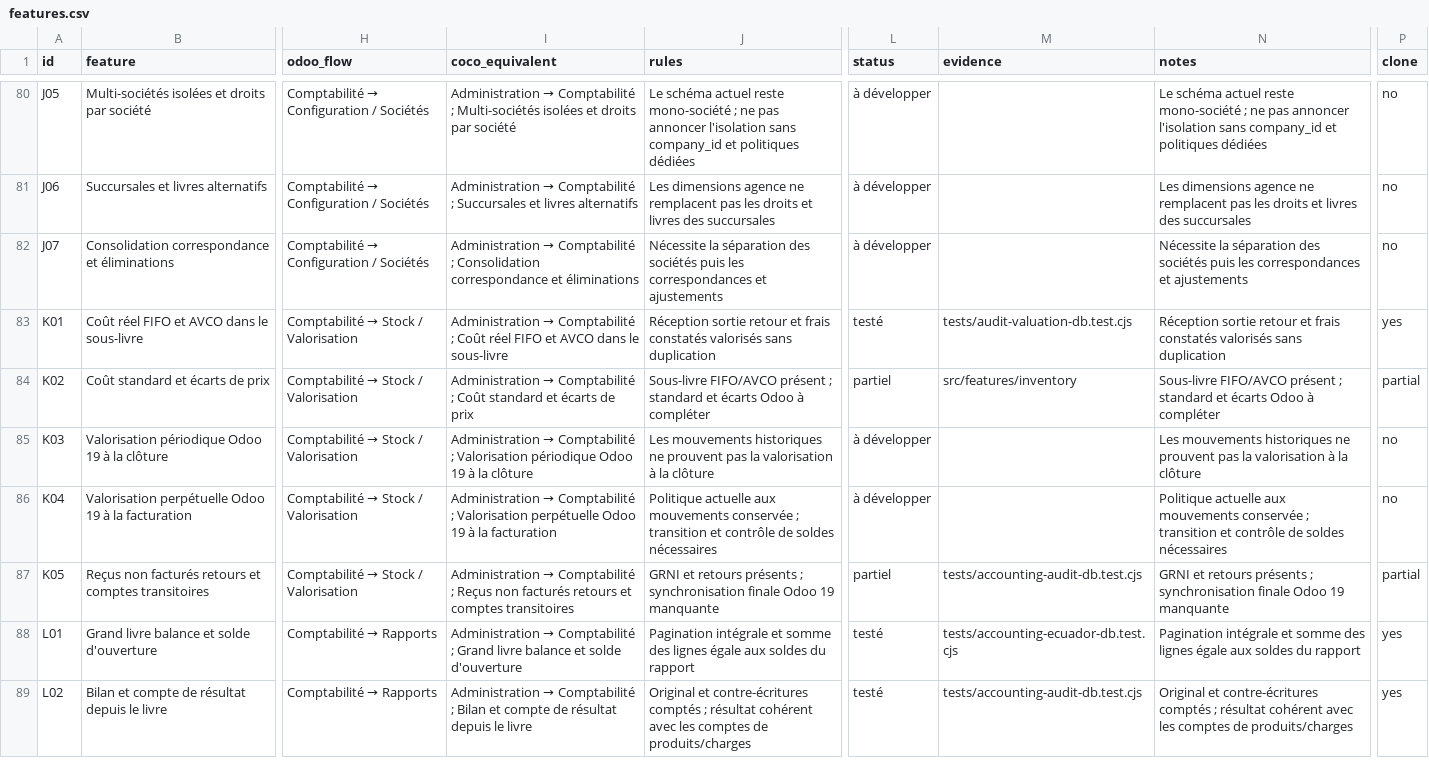
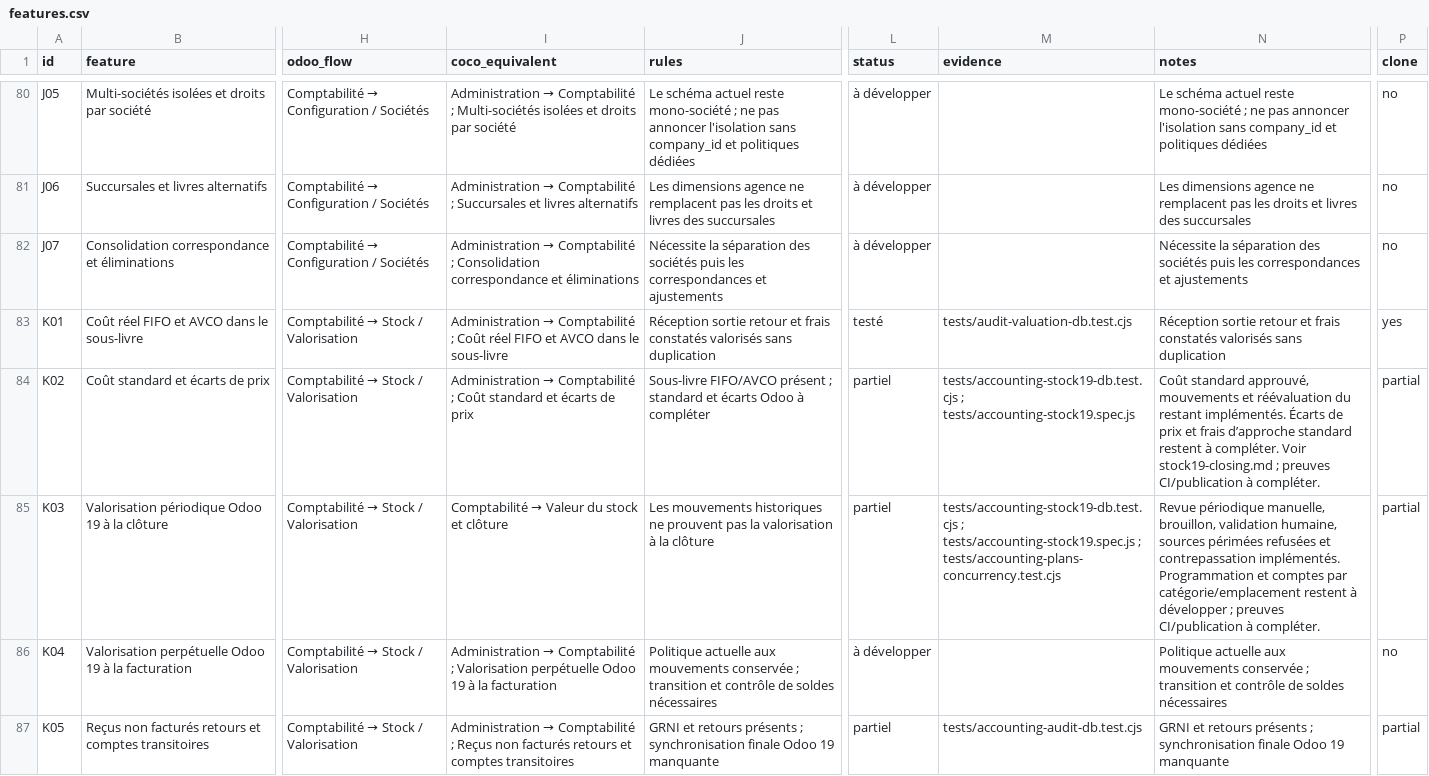
Before and after one commit to lisciandraj/Pro-manager-Gama, a CSV file: replica/accounting/features.csv, drawn as a sheet; only a part is shown, gaps mark what is left out; the shorter side is filled out with more unchanged rows; the diff names each change by its address in the sheet, - before the commit and + after, or states it on an @@ line.

Commit message:
feat(accounting): reviewed periodic stock closing and standard costs

```diff
--- a/replica/accounting/features.csv
+++ b/replica/accounting/features.csv
-M84 (evidence): src/features/inventory
+M84 (evidence): tests/accounting-stock19-db.test.cjs ; tests/accounting-stock19.spec.js
-N84 (notes): Sous-livre FIFO/AVCO présent ; standard et écarts Odoo à compléter
+N84 (notes): Coût standard approuvé, mouvements et réévaluation du restant implémentés. Écarts de prix et frais d’approche standard restent à compléter. Voir stock19-closing.md ; preuves CI/publication à compléter.
@@ I85 (coco_equivalent): Administration → Comptabilité ; Valorisation périodique Odoo 19 à la clôture → Comptabilité → Valeur du stock et clôture @@
-L85 (status): à développer
+L85 (status): partiel
-M85 (evidence): (empty)
+M85 (evidence): tests/accounting-stock19-db.test.cjs ; tests/accounting-stock19.spec.js ; tests/accounting-plans-concurrency.test.cjs
-N85 (notes): Les mouvements historiques ne prouvent pas la valorisation à la clôture
+N85 (notes): Revue périodique manuelle, brouillon, validation humaine, sources périmées refusées et contrepassation implémentés. Programmation et comptes par catégorie/emplacement restent à développer ; preuves CI/publication à compléter.
-P85 (clone): no
+P85 (clone): partial
```
Also changed, not shown: locales/catalog.tsv, 22 other files.
